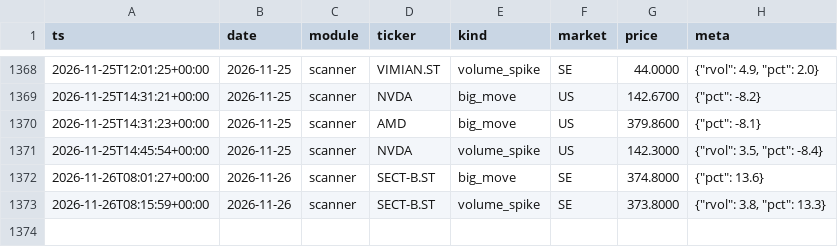
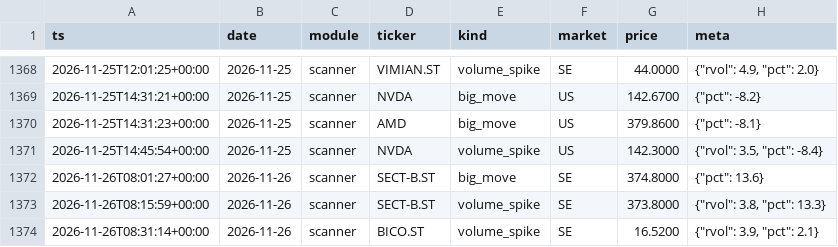
Before and after one commit to Q-stocks/borsvakt, a CSV file: log/alerts.csv, drawn as a sheet; only a part is shown, gaps mark what is left out.

```diff
--- a/log/alerts.csv
+++ b/log/alerts.csv
@@ -1373 +1373,2 @@ ts,date,module,ticker,kind,market,price,meta
 2026-11-26T08:15:59+00:00,2026-11-26,scanner,SECT-B.ST,volume_spike,SE,373.8000,"{""rvol"": 3.8, ""pct"": 13.3}"
+2026-11-26T08:31:14+00:00,2026-11-26,scanner,BICO.ST,volume_spike,SE,16.5200,"{""rvol"": 3.9, ""pct"": 2.1}"
```
Also changed, not shown: 1 other file.
